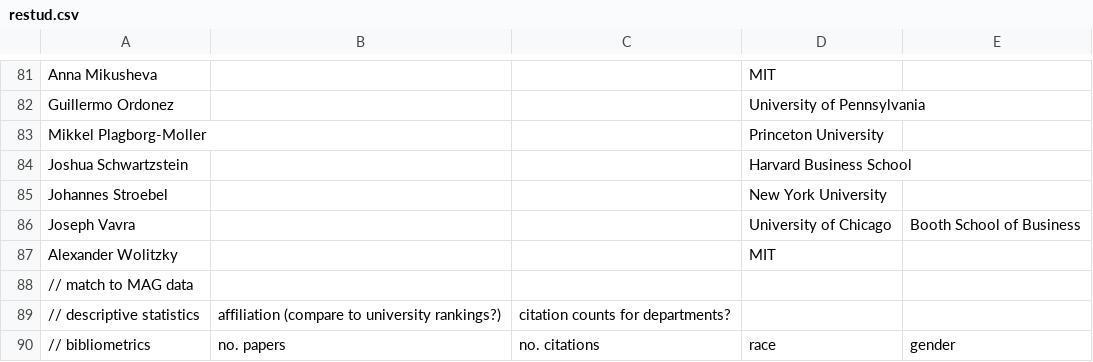
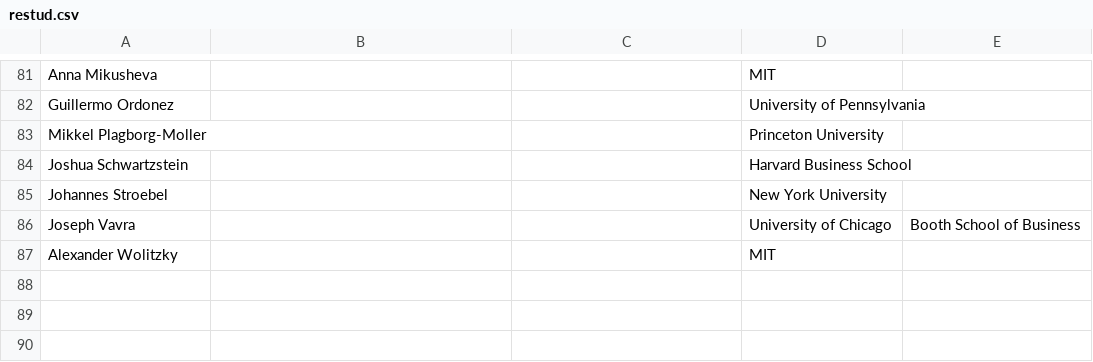
Before and after one commit to vnling/capstone, a CSV file: data/restud.csv, drawn as a sheet; only a part is shown, gaps mark what is left out.

```diff
--- a/data/restud.csv
+++ b/data/restud.csv
@@ -87,4 +87 @@ Joseph Vavra,,,University of Chicago, Booth School of Business
 Alexander Wolitzky,,,MIT
-// match to MAG data
-// descriptive statistics, affiliation (compare to university rankings?), citation counts for departments?
-// bibliometrics, no. papers, no. citations, race, gender
```
Also changed, not shown: 3 other files.
